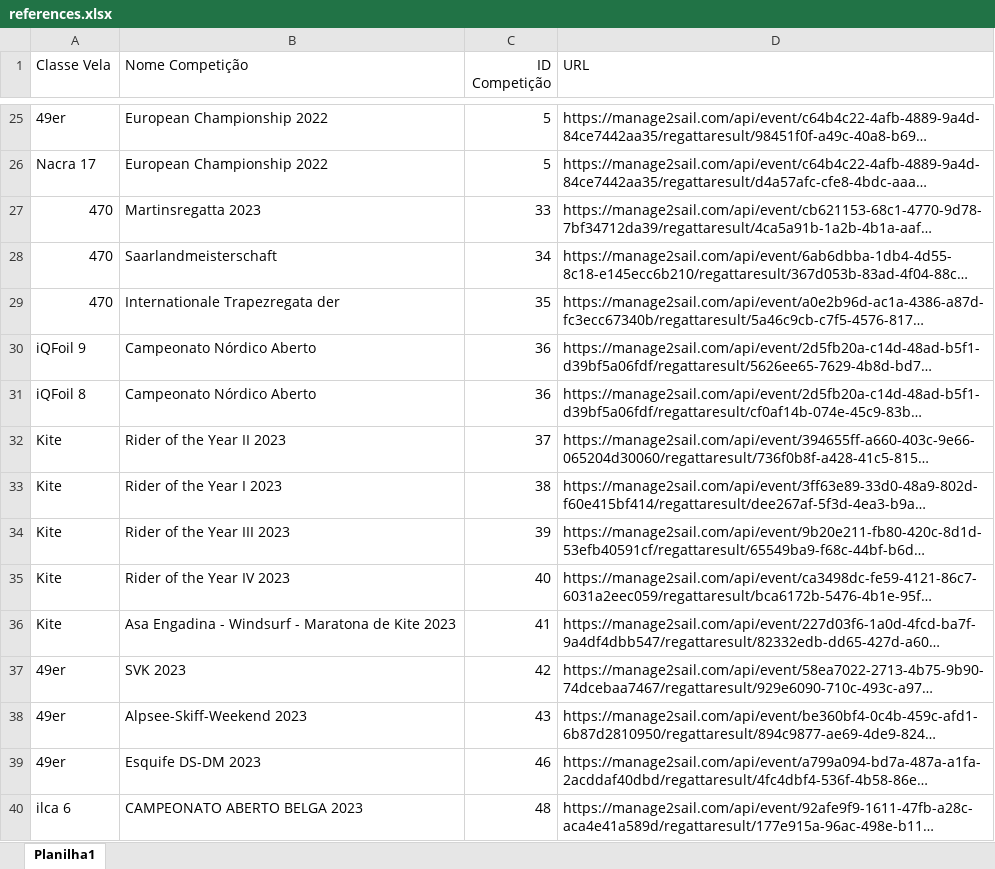
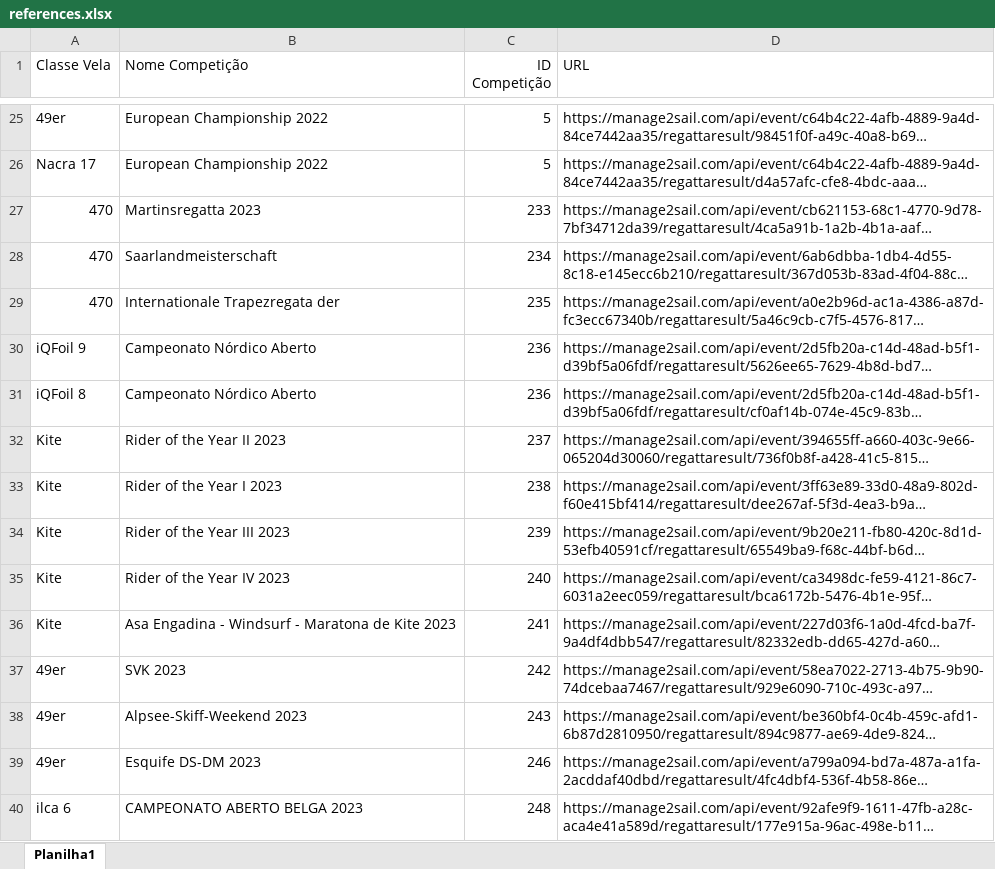
Before and after one commit to Gab-Mel/sailing-rankings-2024.1, an Excel workbook: scrapers/source-data/references.xlsx, sheet Planilha1, drawn as a sheet; only a part is shown, gaps mark what is left out; long unchanged cells end in …; values as stored, in another font and other column widths than the file's, no borders; the diff covers the shown part only; the diff names each change by its address in the sheet, - before the commit and + after, or states it on an @@ line.

Commit message:
separate data

```diff
--- a/scrapers/source-data/references.xlsx (sheet Planilha1)
+++ b/scrapers/source-data/references.xlsx (sheet Planilha1)
-C27 (ID Competição): 33
+C27 (ID Competição): 233
-C28 (ID Competição): 34
+C28 (ID Competição): 234
-C29 (ID Competição): 35
+C29 (ID Competição): 235
-C30:C31 (ID Competição): 36
+C30:C31 (ID Competição): 236
-C32 (ID Competição): 37
+C32 (ID Competição): 237
-C33 (ID Competição): 38
+C33 (ID Competição): 238
-C34 (ID Competição): 39
+C34 (ID Competição): 239
-C35 (ID Competição): 40
+C35 (ID Competição): 240
-C36 (ID Competição): 41
+C36 (ID Competição): 241
-C37 (ID Competição): 42
+C37 (ID Competição): 242
-C38 (ID Competição): 43
+C38 (ID Competição): 243
-C39 (ID Competição): 46
+C39 (ID Competição): 246
-C40 (ID Competição): 48
+C40 (ID Competição): 248
```
Also changed, not shown: 37 edited cells elsewhere in this sheet, 53 other files.
